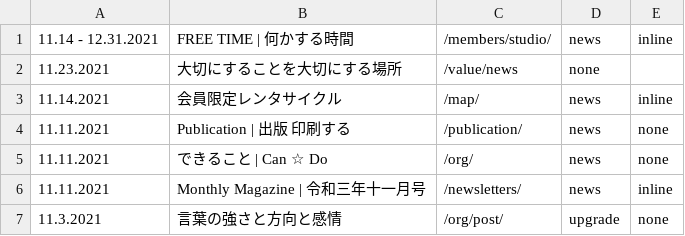
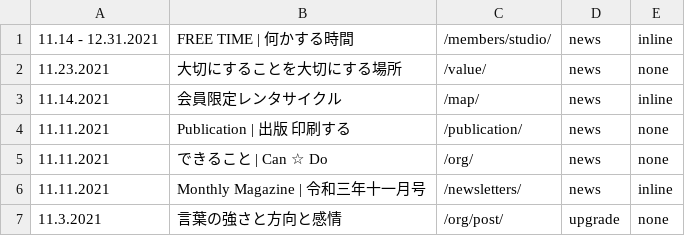
Before and after one commit to creative-community-pehu/index, a CSV file: ver/topics.csv, drawn as a sheet; only a part is shown.

Commit message:
Update topics.csv

```diff
--- a/ver/topics.csv
+++ b/ver/topics.csv
@@ -1,3 +1,3 @@
 11.14 - 12.31.2021 ,"FREE TIME | 何かする時間","/members/studio/",news,inline
-11.23.2021 ,"大切にすることを大切にする場所",/value/news,none
+11.23.2021 ,"大切にすることを大切にする場所",/value/,news,none
 11.14.2021 ,"会員限定レンタサイクル","/map/",news,inline
```
